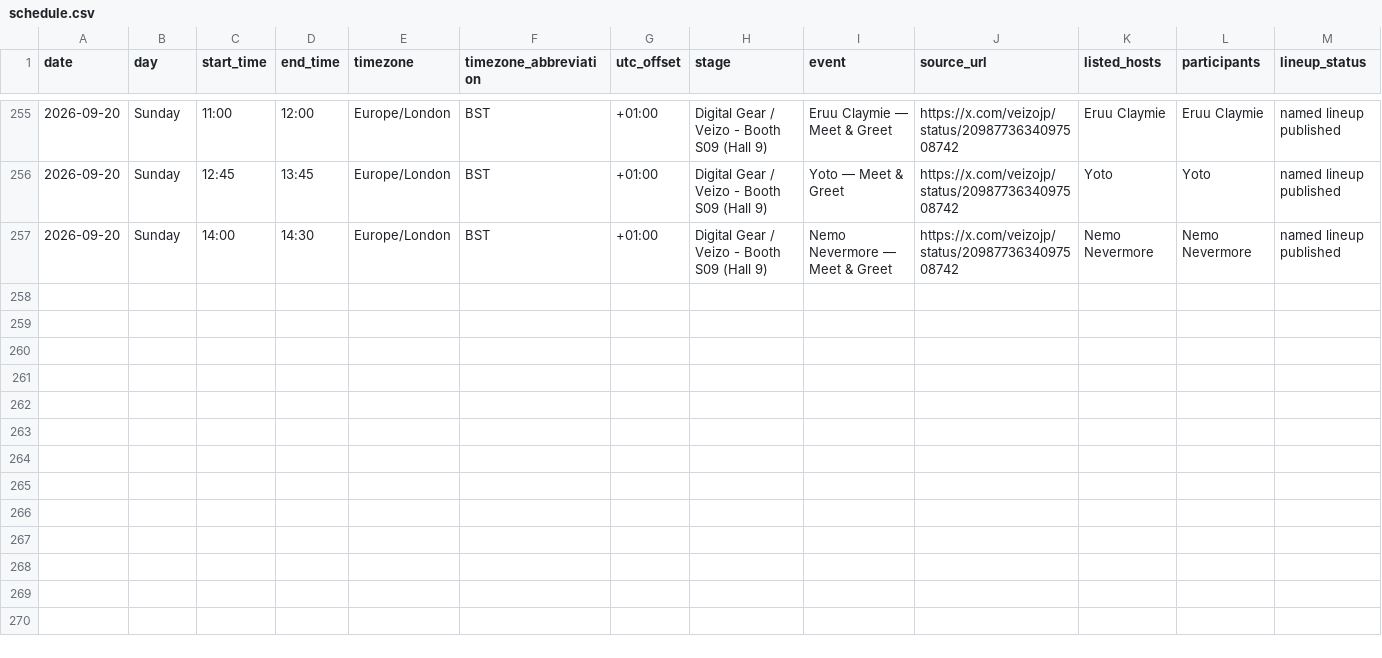
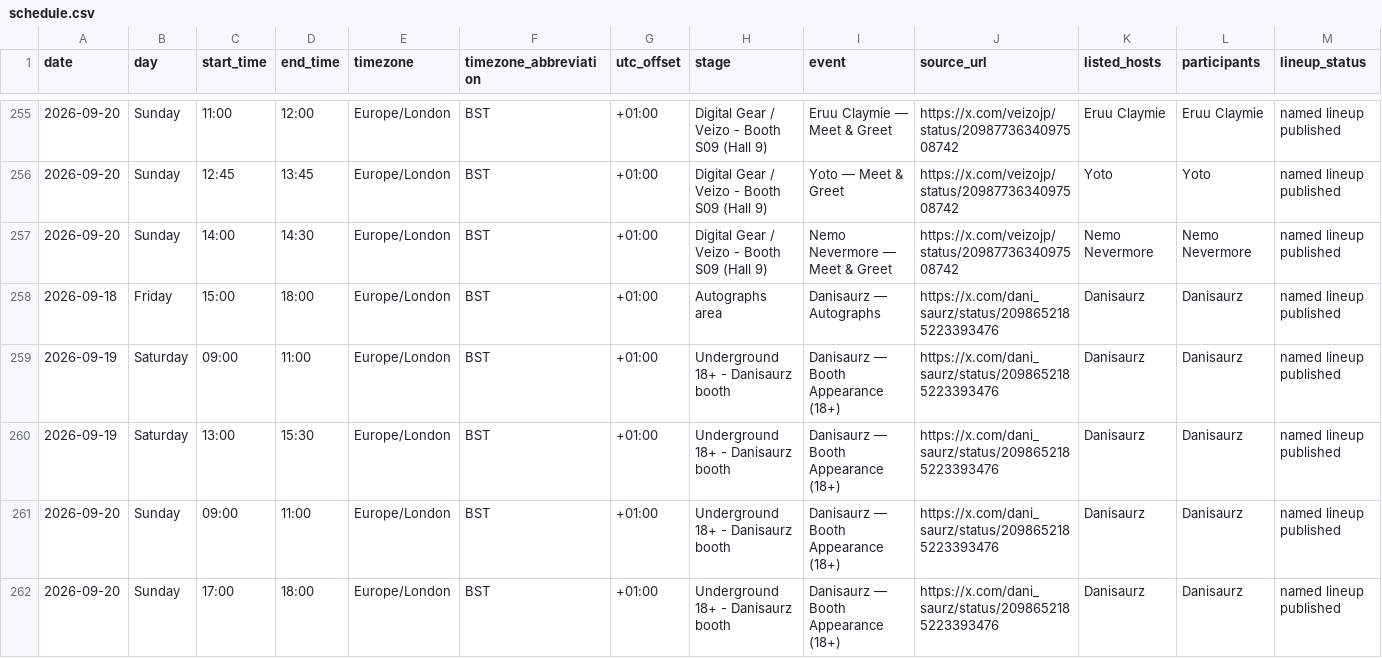
Before and after one commit to uebagi/Vtuber-Conventions, a CSV file: conventions/vexpo-2026/schedule.csv, drawn as a sheet; only a part is shown, gaps mark what is left out; rows hold the shown columns only; the diff names each change by its address in the sheet, - before the commit and + after, or states it on an @@ line.

Commit message:
Add Danisaurz autograph and booth appearance windows

```diff
--- a/conventions/vexpo-2026/schedule.csv
+++ b/conventions/vexpo-2026/schedule.csv
+row 258: 2026-09-18 | Friday | 15:00 | 18:00 | Europe/London | BST | +01:00 | Autographs area | Danisaurz — Autographs | https://x.com/dani_saurz/status/2098652185223393476 | Danisaurz | Danisaurz | named lineup published
+row 259: 2026-09-19 | Saturday | 09:00 | 11:00 | Europe/London | BST | +01:00 | Underground 18+ - Danisaurz booth | Danisaurz — Booth Appearance (18+) | https://x.com/dani_saurz/status/2098652185223393476 | Danisaurz | Danisaurz | named lineup published
+row 260: 2026-09-19 | Saturday | 13:00 | 15:30 | Europe/London | BST | +01:00 | Underground 18+ - Danisaurz booth | Danisaurz — Booth Appearance (18+) | https://x.com/dani_saurz/status/2098652185223393476 | Danisaurz | Danisaurz | named lineup published
+row 261: 2026-09-20 | Sunday | 09:00 | 11:00 | Europe/London | BST | +01:00 | Underground 18+ - Danisaurz booth | Danisaurz — Booth Appearance (18+) | https://x.com/dani_saurz/status/2098652185223393476 | Danisaurz | Danisaurz | named lineup published
+row 262: 2026-09-20 | Sunday | 17:00 | 18:00 | Europe/London | BST | +01:00 | Underground 18+ - Danisaurz booth | Danisaurz — Booth Appearance (18+) | https://x.com/dani_saurz/status/2098652185223393476 | Danisaurz | Danisaurz | named lineup published
```
Also changed, not shown: 6 other files.
